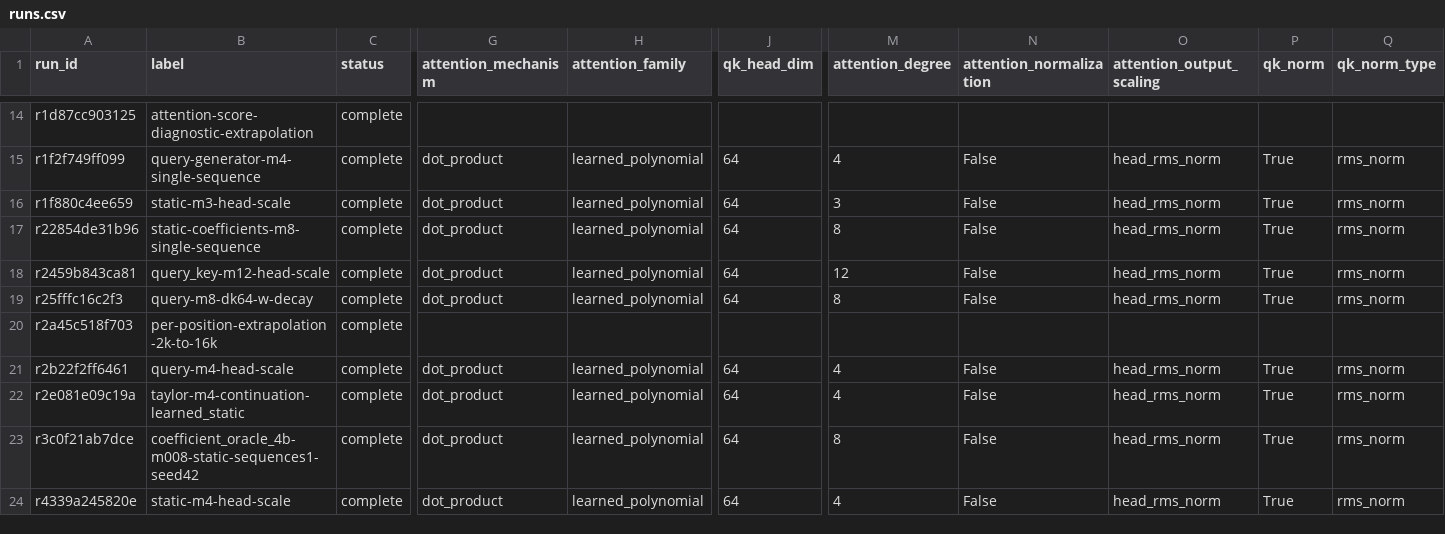
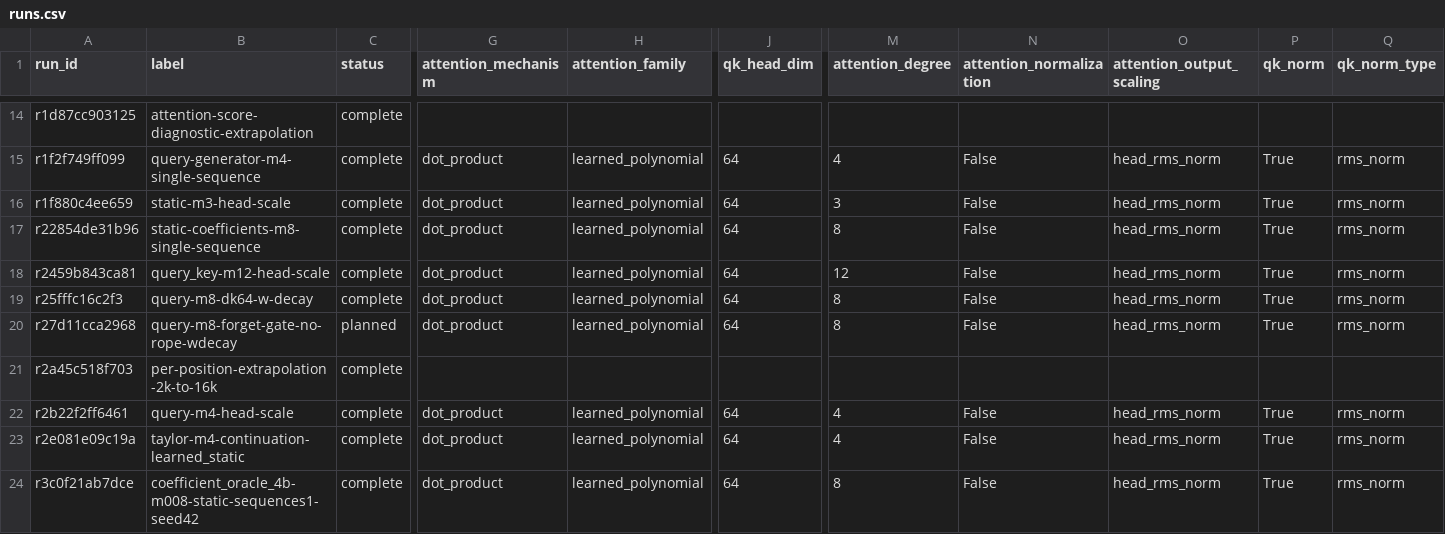
Before and after one commit to rafaelhanashiro/functional-memory, a CSV file: experiments/transformer_pp/runs.csv, drawn as a sheet; only a part is shown, gaps mark what is left out; the shorter side is filled out with more unchanged rows; rows hold the shown columns only; the diff names each change by its address in the sheet, - before the commit and + after, or states it on an @@ line.

```diff
--- a/experiments/transformer_pp/runs.csv
+++ b/experiments/transformer_pp/runs.csv
+row 20: r27d11cca2968 | query-m8-forget-gate-no-rope-wdecay | planned | dot_product | learned_polynomial | 64 | 8 | False | head_rms_norm | True | rms_norm
```
Also changed, not shown: 6 other files.
